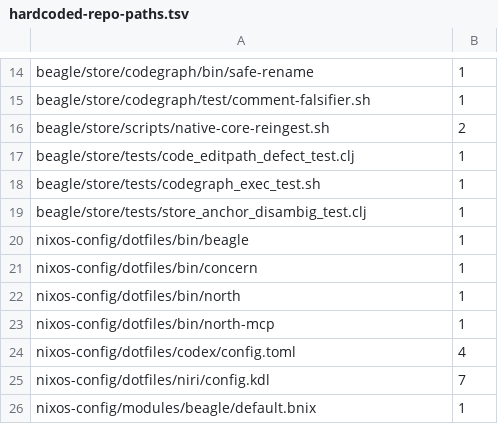
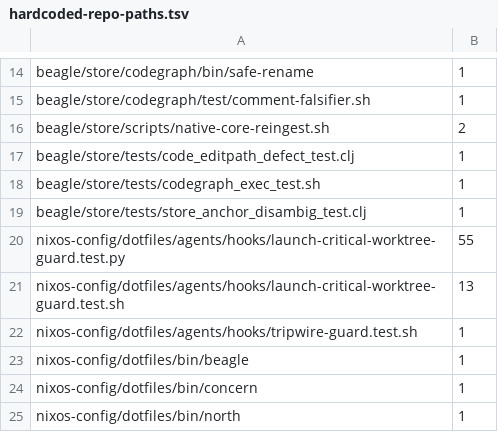
Before and after one commit to tompassarelli/firn, a TSV file: config/hardcoded-repo-paths.tsv, drawn as a sheet; only a part is shown, gaps mark what is left out; the shorter side is filled out with more unchanged rows; the diff names each change by its address in the sheet, - before the commit and + after, or states it on an @@ line.

Commit message:
agents: cut over portable catalog ownership

```diff
--- a/config/hardcoded-repo-paths.tsv
+++ b/config/hardcoded-repo-paths.tsv
+row 20: nixos-config/dotfiles/agents/hooks/launch-critical-worktree-guard.test.py | 55
+row 21: nixos-config/dotfiles/agents/hooks/launch-critical-worktree-guard.test.sh | 13
+row 22: nixos-config/dotfiles/agents/hooks/tripwire-guard.test.sh | 1
```
Also changed, not shown: 35 other files.
